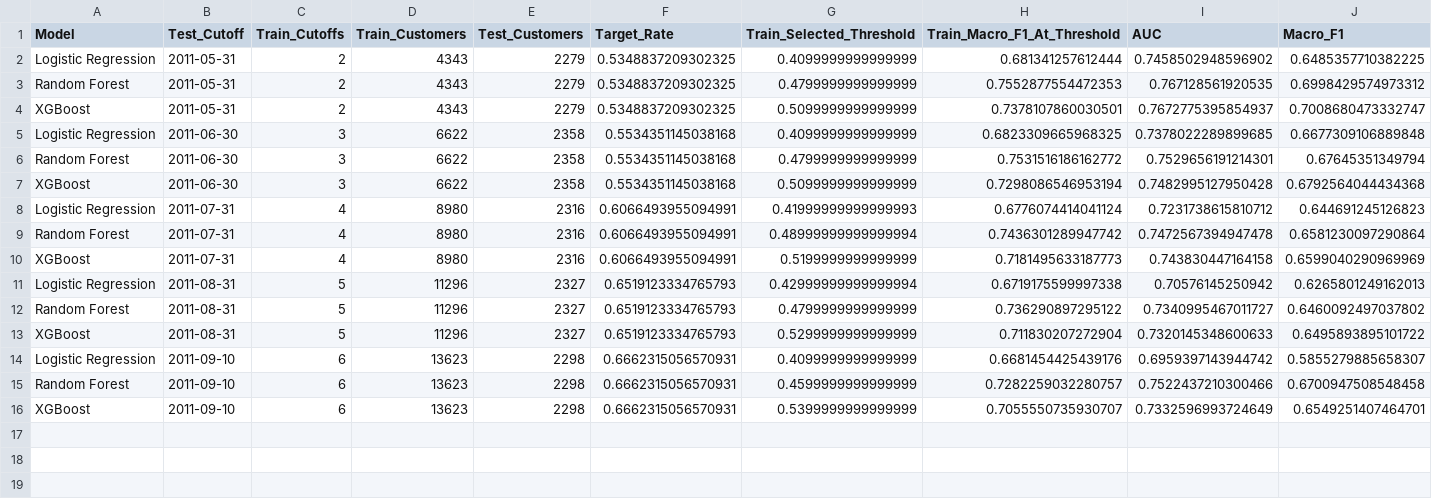
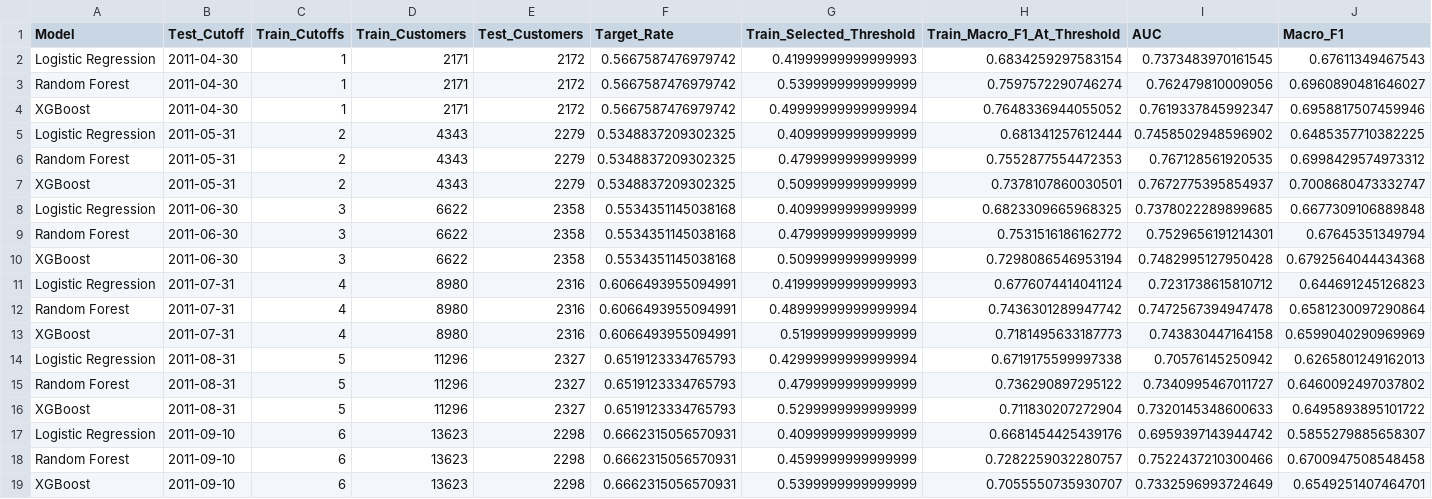
Before and after one commit to cerennr/online-retail-purchase-intent, a CSV file: results/experiment_2_walkforward_metrics.csv, drawn as a sheet; only a part is shown; rows hold the shown columns only; the diff names each change by its address in the sheet, - before the commit and + after, or states it on an @@ line.

Commit message:
min_train_cutoffs güncellendi

```diff
--- a/results/experiment_2_walkforward_metrics.csv
+++ b/results/experiment_2_walkforward_metrics.csv
+row 2: Logistic Regression | 2011-04-30 | 1 | 2171 | 2172 | 0.5667587476979742 | 0.41999999999999993 | 0.6834259297583154 | 0.7373483970161545 | 0.67611349467543
+row 3: Random Forest | 2011-04-30 | 1 | 2171 | 2172 | 0.5667587476979742 | 0.5399999999999999 | 0.7597572290746274 | 0.762479810009056 | 0.6960890481646027
+row 4: XGBoost | 2011-04-30 | 1 | 2171 | 2172 | 0.5667587476979742 | 0.49999999999999994 | 0.7648336944055052 | 0.7619337845992347 | 0.6958817507459946
```
Also changed, not shown: results/experiment_2_segment_metrics.csv, results/experiment_2_walkforward_summary.csv, 2 other files.
